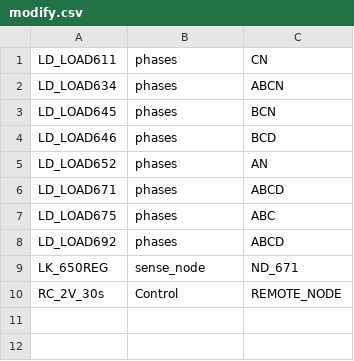
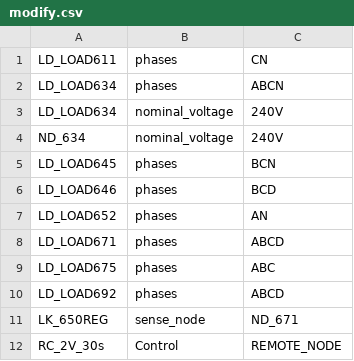
Before and after one commit to openfido/cyme-extract, a CSV file: autotest/input_1/modify.csv, drawn as a sheet.

Commit message:
Update modify.csv

```diff
--- a/autotest/input_1/modify.csv
+++ b/autotest/input_1/modify.csv
@@ -2,2 +2,4 @@ LD_LOAD611,phases,CN
 LD_LOAD634,phases,ABCN
+LD_LOAD634,nominal_voltage,240V
+ND_634,nominal_voltage,240V
 LD_LOAD645,phases,BCN
```
